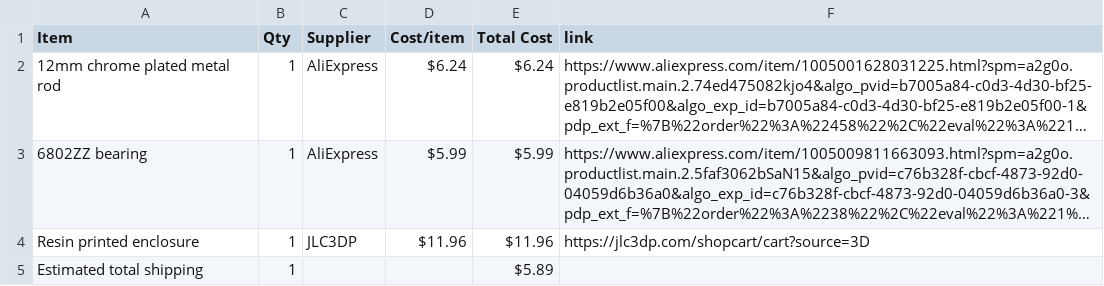
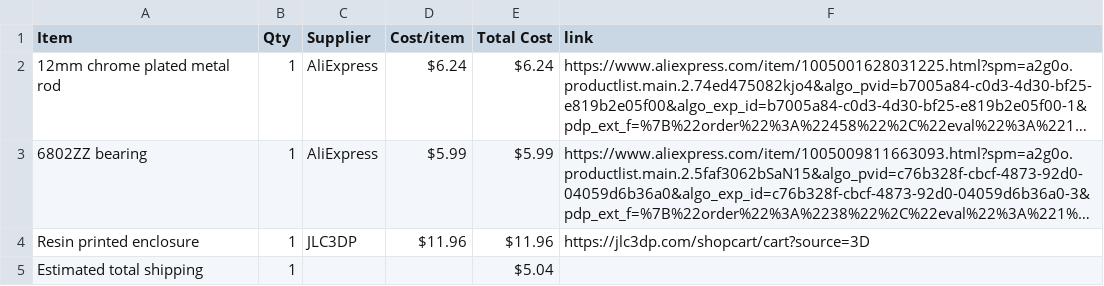
Before and after one commit to BumbleBee1010/Piston-Fidget-, a CSV file: BOM.csv, drawn as a sheet; long unchanged cells end in ….

Commit message:
Sync Piston Fidget from Half Life

```diff
--- a/BOM.csv
+++ b/BOM.csv
@@ -4,2 +4,2 @@ Item,Qty,Supplier,Cost/item,Total Cost,link
 Resin printed enclosure,1,JLC3DP,$11.96,$11.96,https://jlc3dp.com/shopcart/cart?source=3D
-Estimated total shipping,1,,,$5.89,
+Estimated total shipping,1,,,$5.04,
```
